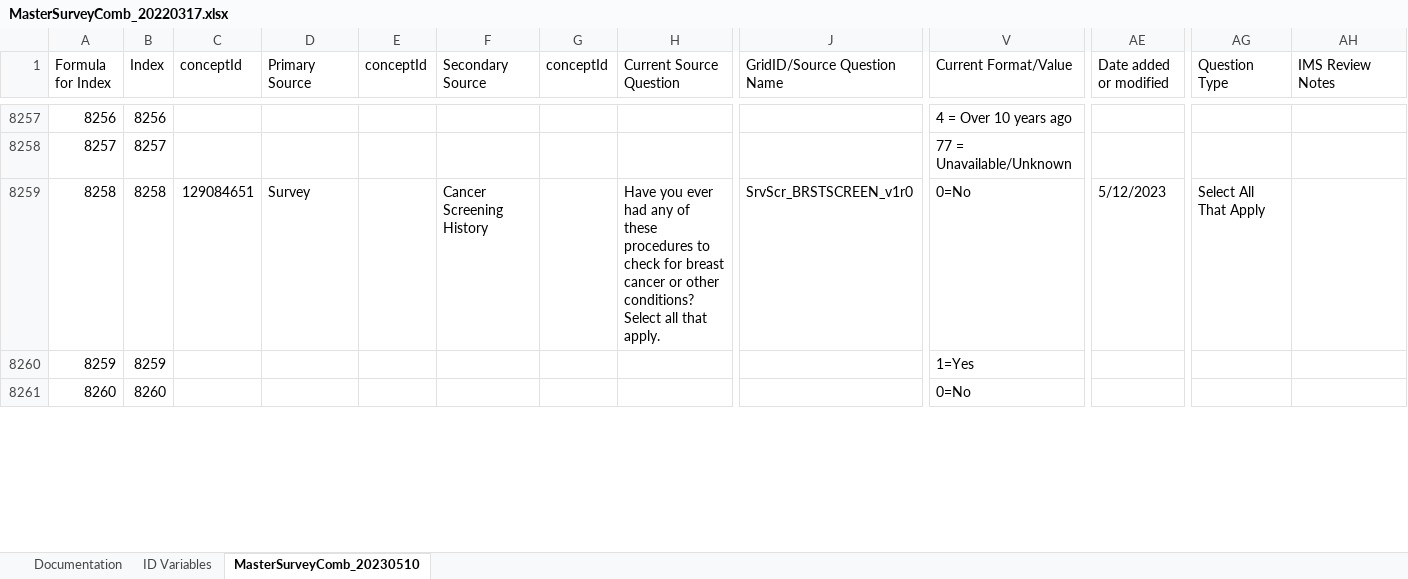
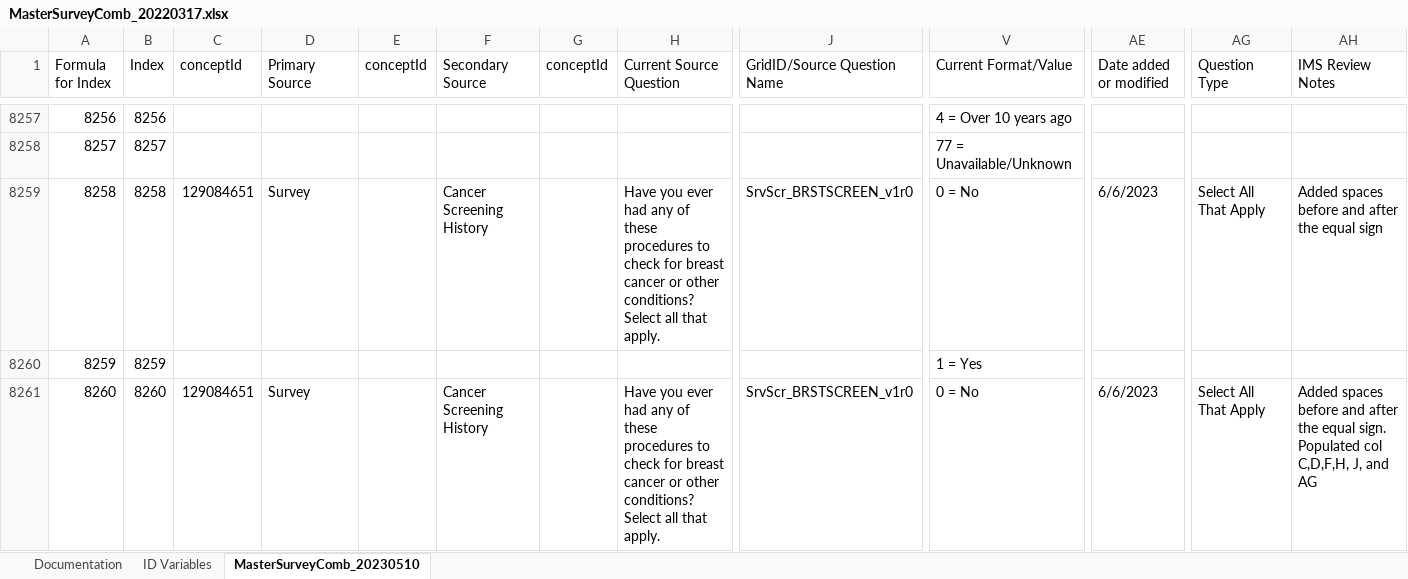
Before and after one commit to Analyticsphere/ConnectMasterAndSurveyCombinedDataDictionary, an Excel workbook: MasterSurveyComb_20220317.xlsx, sheet MasterSurveyComb_20230510, drawn as a sheet; only a part is shown, gaps mark what is left out; values as stored, in another font and other column widths than the file's, no cell formats; the diff covers the shown part only; the diff names each change by its address in the sheet, - before the commit and + after, or states it on an @@ line.

```diff
--- a/MasterSurveyComb_20220317.xlsx (sheet MasterSurveyComb_20230510)
+++ b/MasterSurveyComb_20220317.xlsx (sheet MasterSurveyComb_20230510)
-V8259 (Current Format/Value): 0=No
+V8259 (Current Format/Value): 0 = No
-AE8259 (Date added or modified): 5/12/2023
+AE8259 (Date added or modified): 6/6/2023
-AH8259 (IMS Review Notes): (empty)
+AH8259 (IMS Review Notes): Added spaces before and after the equal sign
-V8260 (Current Format/Value): 1=Yes
+V8260 (Current Format/Value): 1 = Yes
-C8261 (conceptId): (empty)
+C8261 (conceptId): 129084651
-D8261 (Primary Source): (empty)
+D8261 (Primary Source): Survey
-F8261 (Secondary Source): (empty)
+F8261 (Secondary Source): Cancer Screening History
-H8261 (Current Source Question): (empty)
+H8261 (Current Source Question): Have you ever had any of these procedures to check for breast cancer or other conditions? Select all that apply.
-J8261 (GridID/Source Question Name): (empty)
+J8261 (GridID/Source Question Name): SrvScr_BRSTSCREEN_v1r0
-V8261 (Current Format/Value): 0=No
+V8261 (Current Format/Value): 0 = No
-AE8261 (Date added or modified): (empty)
+AE8261 (Date added or modified): 6/6/2023
-AG8261 (Question Type): (empty)
+AG8261 (Question Type): Select All That Apply
-AH8261 (IMS Review Notes): (empty)
+AH8261 (IMS Review Notes): Added spaces before and after the equal sign. Populated col C,D,F,H, J, and AG
```
Also changed, not shown: 577 edited cells elsewhere in this sheet, sheet Documentation, cell formats.
